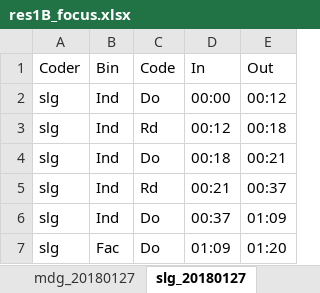
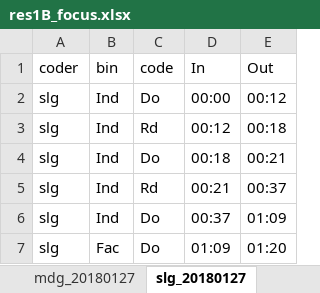
Before and after one commit to zmdg11/wkFocus, an Excel workbook: data-raw/res1B_focus.xlsx, sheet slg_20180127, drawn as a sheet; only a part is shown; values as stored, in another font and other column widths than the file's, no borders; the diff names each change by its address in the sheet, - before the commit and + after, or states it on an @@ line.

```diff
--- a/data-raw/res1B_focus.xlsx (sheet slg_20180127)
+++ b/data-raw/res1B_focus.xlsx (sheet slg_20180127)
-A1: Coder
+A1: coder
-B1: Bin
+B1: bin
-C1: Code
+C1: code
```
Also changed, not shown: sheet slg_20180208, sheet mdg_20180127, data-raw/res1A_focus.xlsx, data-raw/res1C_focus.xlsx, 8 other files.
